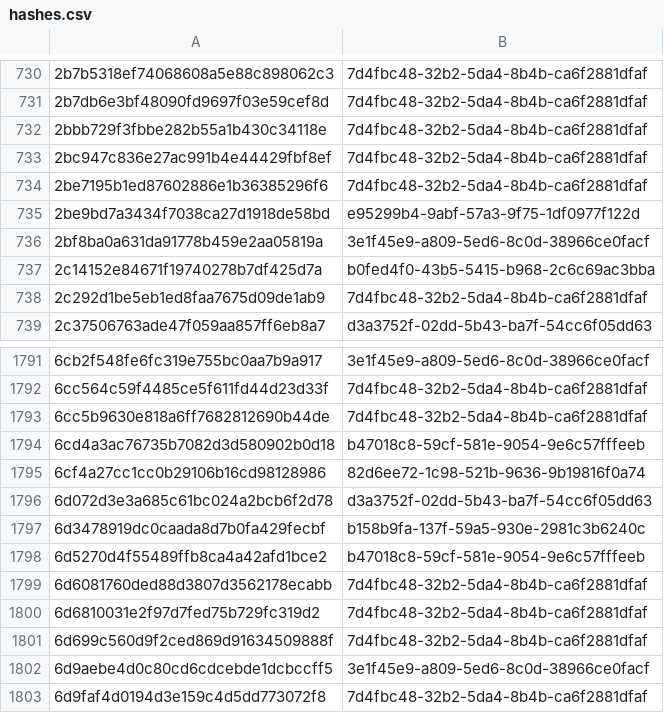
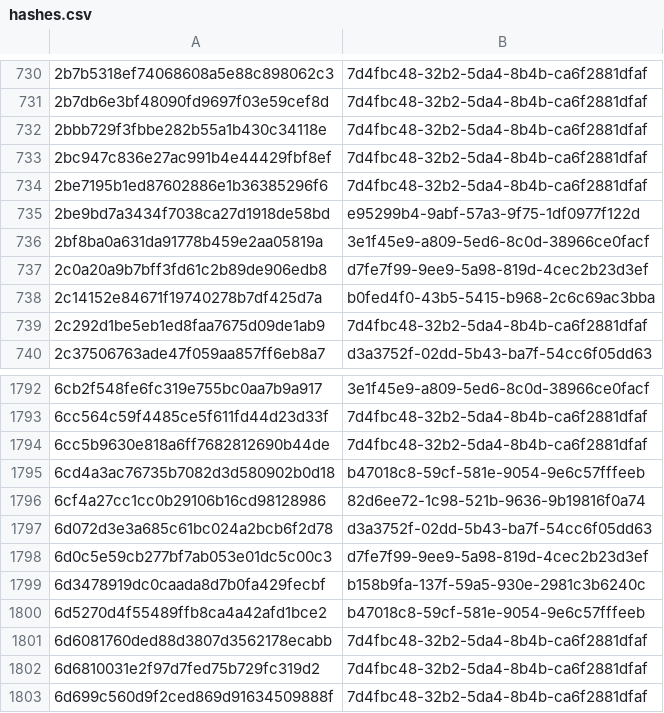
Before and after one commit to AliceGrey/ferromagnet-feed, a CSV file: misp/hashes.csv, drawn as a sheet; only a part is shown, gaps mark what is left out; the shorter side is filled out with more unchanged rows; the diff names each change by its address in the sheet, - before the commit and + after, or states it on an @@ line.

```diff
--- a/misp/hashes.csv
+++ b/misp/hashes.csv
+row 737: 2c0a20a9b7bff3fd61c2b89de906edb8 | d7fe7f99-9ee9-5a98-819d-4cec2b23d3ef
+row 1798: 6d0c5e59cb277bf7ab053e01dc5c00c3 | d7fe7f99-9ee9-5a98-819d-4cec2b23d3ef
```
Also changed, not shown: 7 other files.
